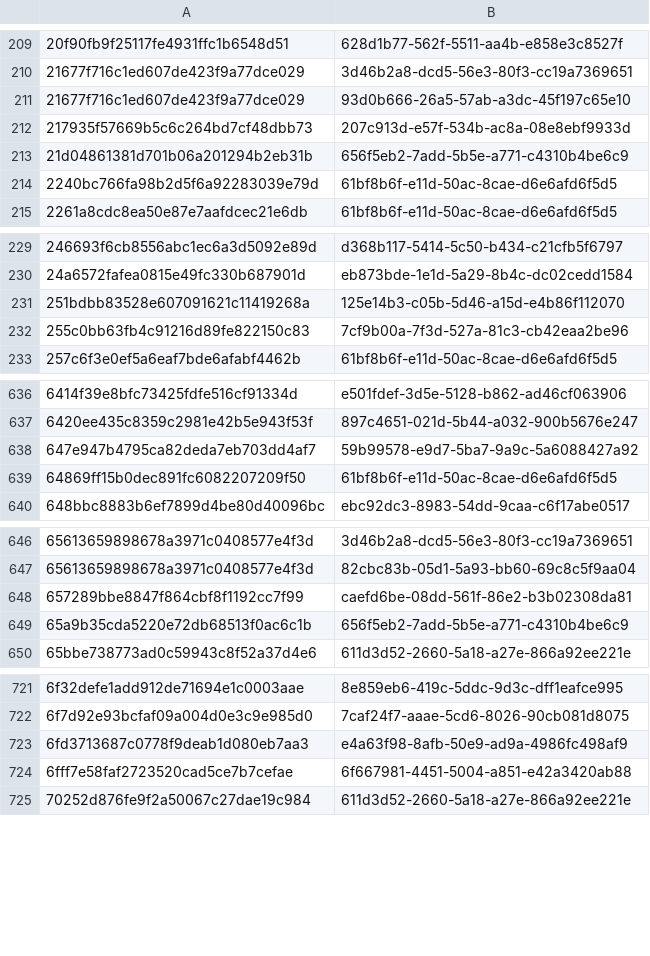
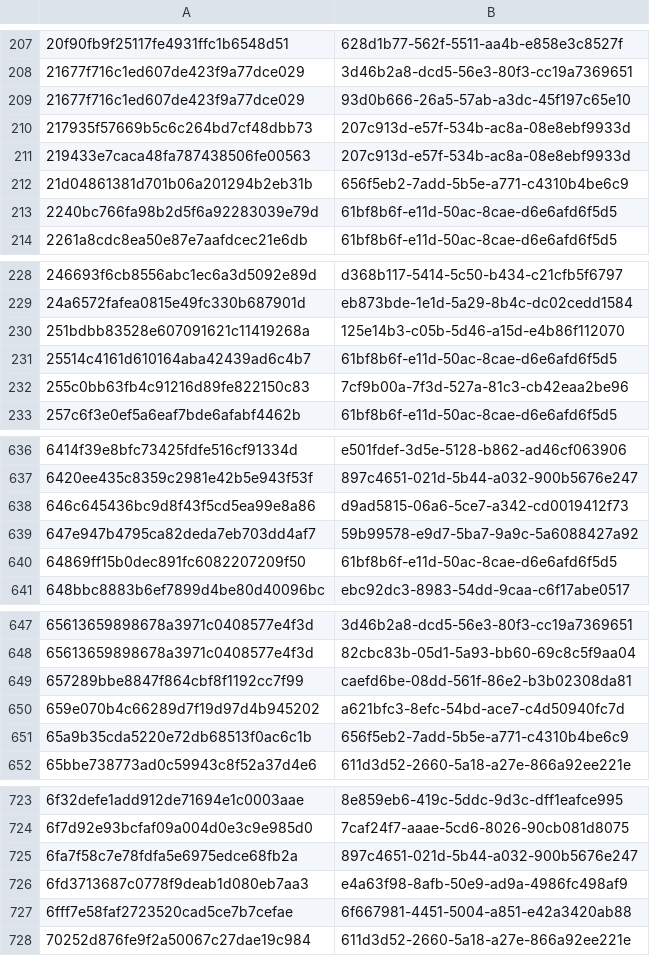
Before and after one commit to PixelatedContinuum/Threat-Intel-Reports, a CSV file: feeds/misp/hashes.csv, drawn as a sheet; only a part is shown, gaps mark what is left out; the diff covers the shown part only.

```diff
--- a/feeds/misp/hashes.csv
+++ b/feeds/misp/hashes.csv
@@ -212,2 +210,3 @@
 217935f57669b5c6c264bd7cf48dbb73,207c913d-e57f-534b-ac8a-08e8ebf9933d
+219433e7caca48fa787438506fe00563,207c913d-e57f-534b-ac8a-08e8ebf9933d
 21d04861381d701b06a201294b2eb31b,656f5eb2-7add-5b5e-a771-c4310b4be6c9
@@ -231,2 +230,3 @@
 251bdbb83528e607091621c11419268a,125e14b3-c05b-5d46-a15d-e4b86f112070
+25514c4161d610164aba42439ad6c4b7,61bf8b6f-e11d-50ac-8cae-d6e6afd6f5d5
 255c0bb63fb4c91216d89fe822150c83,7cf9b00a-7f3d-527a-81c3-cb42eaa2be96
@@ -637,2 +637,3 @@
 6420ee435c8359c2981e42b5e943f53f,897c4651-021d-5b44-a032-900b5676e247
+646c645436bc9d8f43f5cd5ea99e8a86,d9ad5815-06a6-5ce7-a342-cd0019412f73
 647e947b4795ca82deda7eb703dd4af7,59b99578-e9d7-5ba7-9a9c-5a6088427a92
@@ -648,2 +649,3 @@
 657289bbe8847f864cbf8f1192cc7f99,caefd6be-08dd-561f-86e2-b3b02308da81
+659e070b4c66289d7f19d97d4b945202,a621bfc3-8efc-54bd-ace7-c4d50940fc7d
 65a9b35cda5220e72db68513f0ac6c1b,656f5eb2-7add-5b5e-a771-c4310b4be6c9
@@ -722,2 +724,3 @@
 6f7d92e93bcfaf09a004d0e3c9e985d0,7caf24f7-aaae-5cd6-8026-90cb081d8075
+6fa7f58c7e78fdfa5e6975edce68fb2a,897c4651-021d-5b44-a032-900b5676e247
 6fd3713687c0778f9deab1d080eb7aa3,e4a63f98-8afb-50e9-ad9a-4986fc498af9
```
Also changed, not shown: 10 added rows and 15 removed rows elsewhere in this file, 38 other files.
